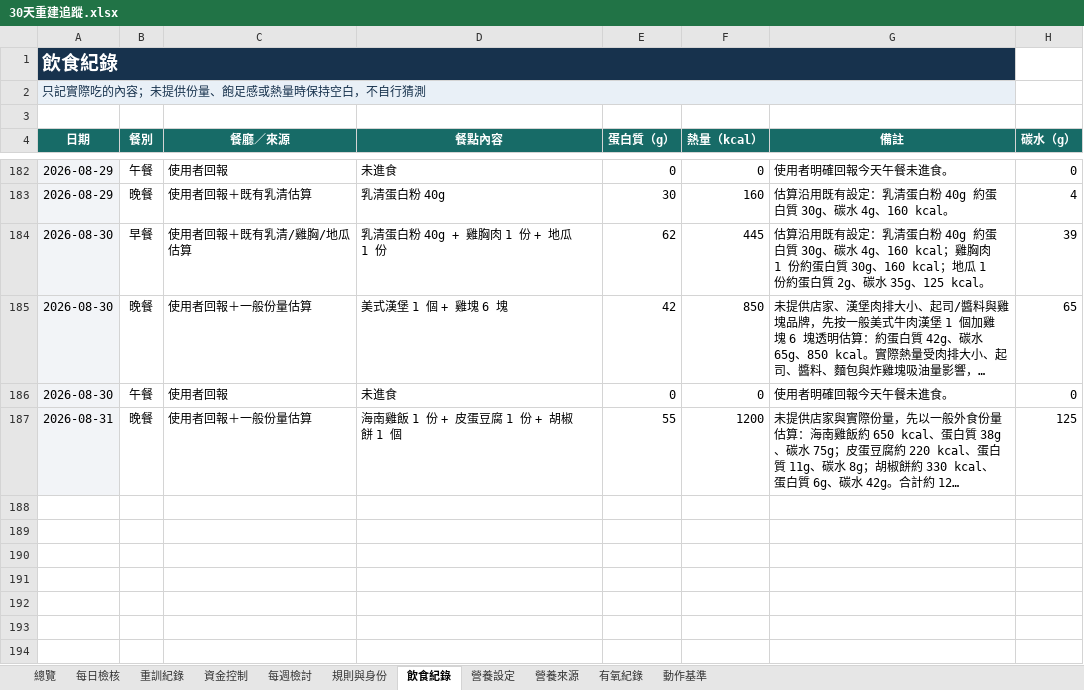
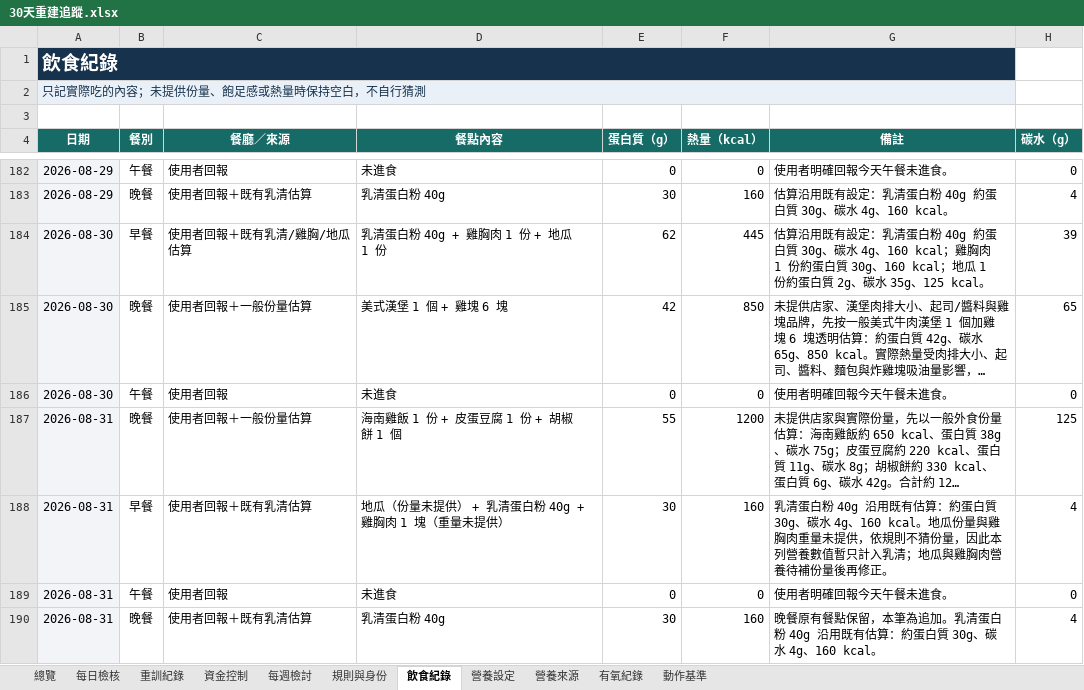
Before and after one commit to asadman1523/30-day-reset-tracker, an Excel workbook: 30天重建追蹤.xlsx, sheet 飲食紀錄, drawn as a sheet; only a part is shown, gaps mark what is left out; long unchanged cells end in …; values as stored, in another font and other column widths than the file's, no borders; the diff names each change by its address in the sheet, - before the commit and + after, or states it on an @@ line.

```diff
--- a/30天重建追蹤.xlsx (sheet 飲食紀錄)
+++ b/30天重建追蹤.xlsx (sheet 飲食紀錄)
+row 188: 2026-08-31 | 早餐 | 使用者回報＋既有乳清估算 | 地瓜（份量未提供） + 乳清蛋白粉 40g + 雞胸肉 1 塊（重量未提供） | 30 | 160 | 乳清蛋白粉 40g 沿用既有估算：約蛋白質 30g、碳水 4g、160 kcal。地瓜份量與雞胸肉重量未提供，依規則不猜份量，因此本列營養數值暫只計入乳清；地瓜與雞胸肉營養待補份量後再修正。 | 4
+row 189: 2026-08-31 | 午餐 | 使用者回報 | 未進食 | 0 | 0 | 使用者明確回報今天午餐未進食。 | 0
+row 190: 2026-08-31 | 晚餐 | 使用者回報＋既有乳清估算 | 乳清蛋白粉 40g | 30 | 160 | 晚餐原有餐點保留，本筆為追加。乳清蛋白粉 40g 沿用既有估算：約蛋白質 30g、碳水 4g、160 kcal。 | 4
```
Also changed, not shown: sheet 每日檢核, 3 other files.
